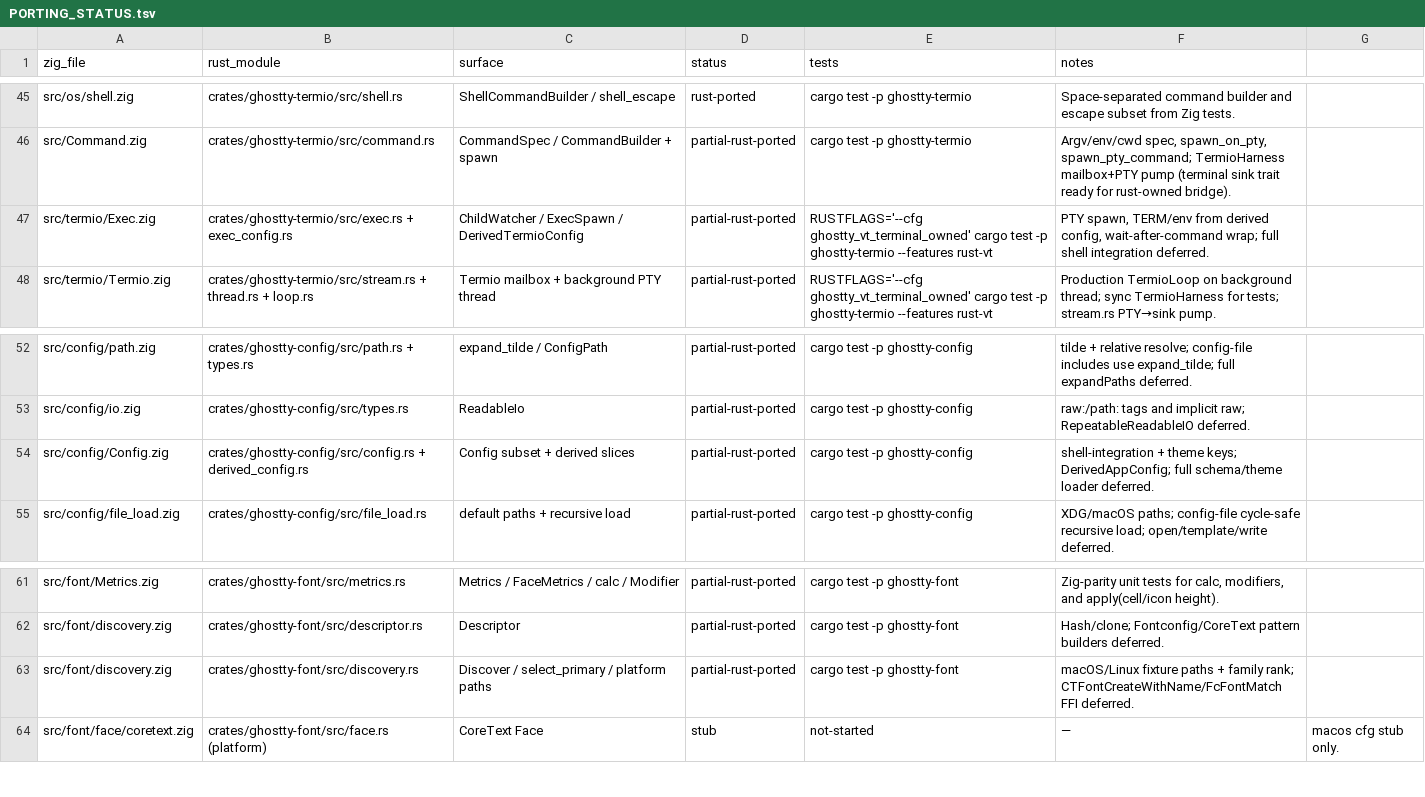
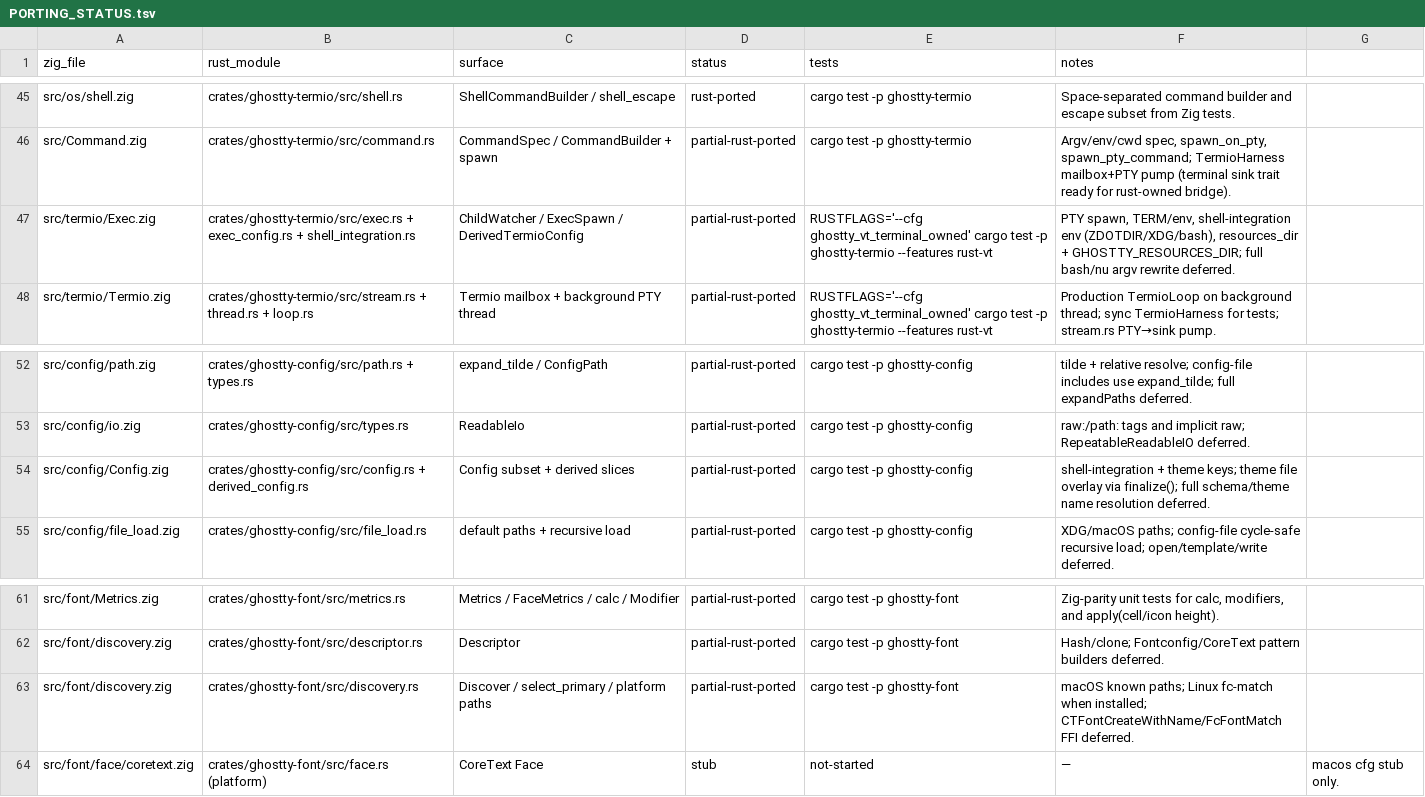
Before and after one commit to Frank-III/ghostty, a TSV file: docs/PORTING_STATUS.tsv, drawn as a sheet; only a part is shown, gaps mark what is left out.

```diff
--- a/docs/PORTING_STATUS.tsv
+++ b/docs/PORTING_STATUS.tsv
@@ -46,3 +46,3 @@ src/os/shell.zig	crates/ghostty-termio/src/shell.rs	ShellCommandBuilder / shell_
 src/Command.zig	crates/ghostty-termio/src/command.rs	CommandSpec / CommandBuilder + spawn	partial-rust-ported	cargo test -p ghostty-termio	Argv/env/cwd spec, spawn_on_pty, spawn_pty_command; TermioHarness mailbox+PTY pump (terminal sink trait ready for rust-owned bridge).
-src/termio/Exec.zig	crates/ghostty-termio/src/exec.rs + exec_config.rs	ChildWatcher / ExecSpawn / DerivedTermioConfig	partial-rust-ported	RUSTFLAGS='--cfg ghostty_vt_terminal_owned' cargo test -p ghostty-termio --features rust-vt	PTY spawn, TERM/env from derived config, wait-after-command wrap; full shell integration deferred.
+src/termio/Exec.zig	crates/ghostty-termio/src/exec.rs + exec_config.rs + shell_integration.rs	ChildWatcher / ExecSpawn / DerivedTermioConfig	partial-rust-ported	RUSTFLAGS='--cfg ghostty_vt_terminal_owned' cargo test -p ghostty-termio --features rust-vt	PTY spawn, TERM/env, shell-integration env (ZDOTDIR/XDG/bash), resources_dir + GHOSTTY_RESOURCES_DIR; full bash/nu argv rewrite deferred.
 src/termio/Termio.zig	crates/ghostty-termio/src/stream.rs + thread.rs + loop.rs	Termio mailbox + background PTY thread	partial-rust-ported	RUSTFLAGS='--cfg ghostty_vt_terminal_owned' cargo test -p ghostty-termio --features rust-vt	Production TermioLoop on background thread; sync TermioHarness for tests; stream.rs PTY→sink pump.
@@ -53,3 +53,3 @@ src/config/path.zig	crates/ghostty-config/src/path.rs + types.rs	expand_tilde /
 src/config/io.zig	crates/ghostty-config/src/types.rs	ReadableIo	partial-rust-ported	cargo test -p ghostty-config	raw:/path: tags and implicit raw; RepeatableReadableIO deferred.
-src/config/Config.zig	crates/ghostty-config/src/config.rs + derived_config.rs	Config subset + derived slices	partial-rust-ported	cargo test -p ghostty-config	shell-integration + theme keys; DerivedAppConfig; full schema/theme loader deferred.
+src/config/Config.zig	crates/ghostty-config/src/config.rs + derived_config.rs	Config subset + derived slices	partial-rust-ported	cargo test -p ghostty-config	shell-integration + theme keys; theme file overlay via finalize(); full schema/theme name resolution deferred.
 src/config/file_load.zig	crates/ghostty-config/src/file_load.rs	default paths + recursive load	partial-rust-ported	cargo test -p ghostty-config	XDG/macOS paths; config-file cycle-safe recursive load; open/template/write deferred.
@@ -62,3 +62,3 @@ src/font/Metrics.zig	crates/ghostty-font/src/metrics.rs	Metrics / FaceMetrics /
 src/font/discovery.zig	crates/ghostty-font/src/descriptor.rs	Descriptor	partial-rust-ported	cargo test -p ghostty-font	Hash/clone; Fontconfig/CoreText pattern builders deferred.
-src/font/discovery.zig	crates/ghostty-font/src/discovery.rs	Discover / select_primary / platform paths	partial-rust-ported	cargo test -p ghostty-font	macOS/Linux fixture paths + family rank; CTFontCreateWithName/FcFontMatch FFI deferred.
+src/font/discovery.zig	crates/ghostty-font/src/discovery.rs	Discover / select_primary / platform paths	partial-rust-ported	cargo test -p ghostty-font	macOS known paths; Linux fc-match when installed; CTFontCreateWithName/FcFontMatch FFI deferred.
 src/font/face/coretext.zig	crates/ghostty-font/src/face.rs (platform)	CoreText Face	stub	not-started	—	macos cfg stub only.
```
Also changed, not shown: 13 other files.
